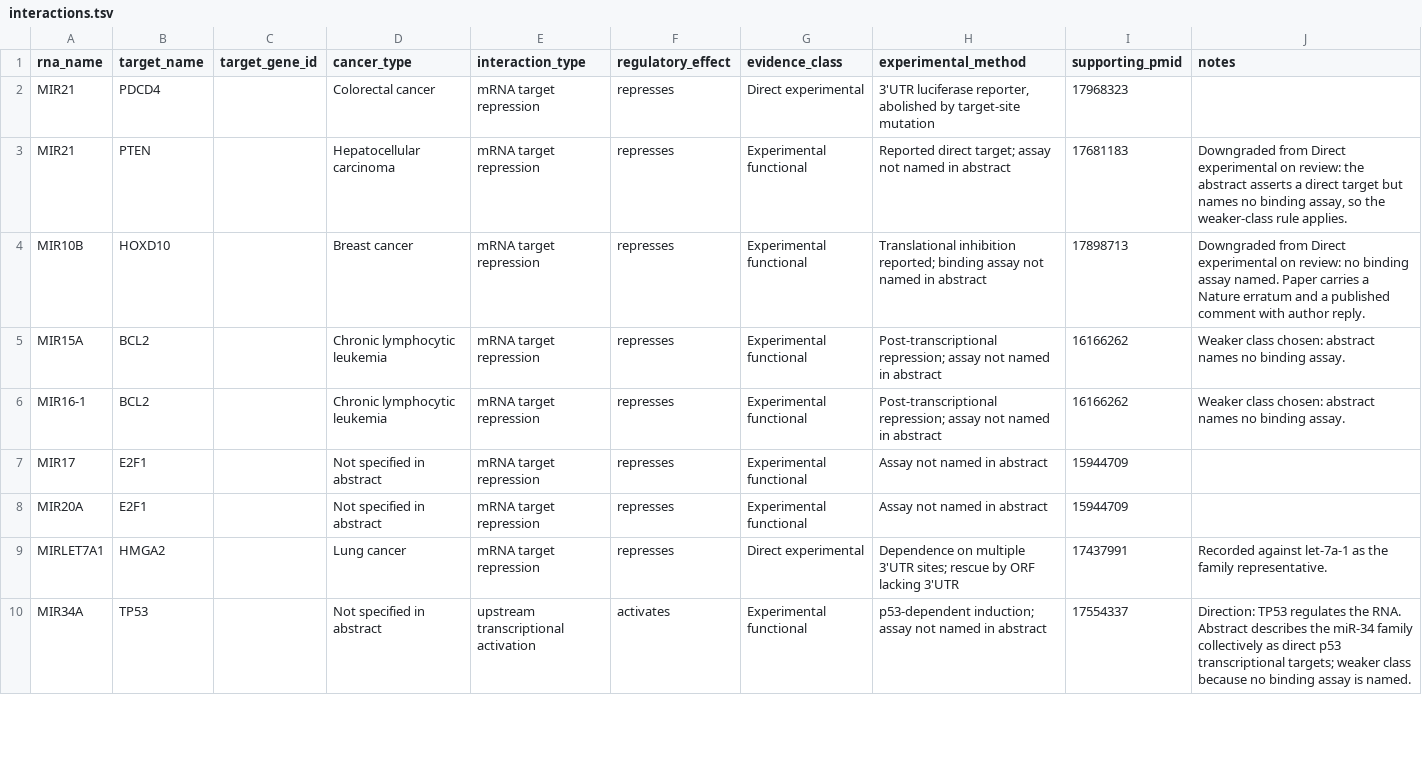
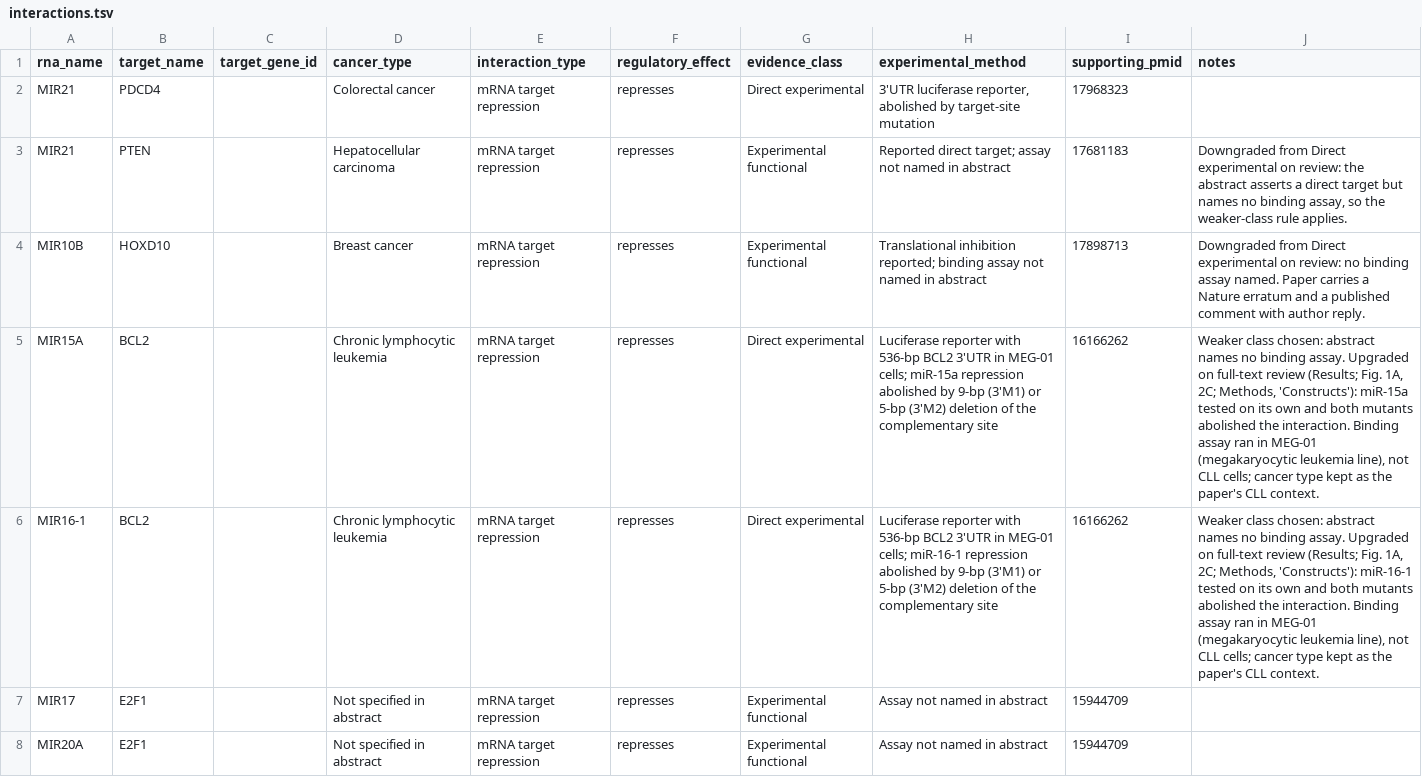
Before and after one commit to potenty/cancer-regulatory-rna-atlas, a TSV file: curation/interactions.tsv, drawn as a sheet; only a part is shown; the shorter side is filled out with more unchanged rows.

```diff
--- a/curation/interactions.tsv
+++ b/curation/interactions.tsv
@@ -4,4 +4,4 @@ MIR21	PTEN		Hepatocellular carcinoma	mRNA target repression	represses	Experiment
 MIR10B	HOXD10		Breast cancer	mRNA target repression	represses	Experimental functional	Translational inhibition reported; binding assay not named in abstract	17898713	Downgraded from Direct experimental on review: no binding assay named. Paper carries a Nature erratum and a published comment with author reply.
-MIR15A	BCL2		Chronic lymphocytic leukemia	mRNA target repression	represses	Experimental functional	Post-transcriptional repression; assay not named in abstract	16166262	Weaker class chosen: abstract names no binding assay.
-MIR16-1	BCL2		Chronic lymphocytic leukemia	mRNA target repression	represses	Experimental functional	Post-transcriptional repression; assay not named in abstract	16166262	Weaker class chosen: abstract names no binding assay.
+MIR15A	BCL2		Chronic lymphocytic leukemia	mRNA target repression	represses	Direct experimental	Luciferase reporter with 536-bp BCL2 3'UTR in MEG-01 cells; miR-15a repression abolished by 9-bp (3'M1) or 5-bp (3'M2) deletion of the complementary site	16166262	Weaker class chosen: abstract names no binding assay. Upgraded on full-text review (Results; Fig. 1A, 2C; Methods, 'Constructs'): miR-15a tested on its own and both mutants abolished the interaction. Binding assay ran in MEG-01 (megakaryocytic leukemia line), not CLL cells; cancer type kept as the paper's CLL context.
+MIR16-1	BCL2		Chronic lymphocytic leukemia	mRNA target repression	represses	Direct experimental	Luciferase reporter with 536-bp BCL2 3'UTR in MEG-01 cells; miR-16-1 repression abolished by 9-bp (3'M1) or 5-bp (3'M2) deletion of the complementary site	16166262	Weaker class chosen: abstract names no binding assay. Upgraded on full-text review (Results; Fig. 1A, 2C; Methods, 'Constructs'): miR-16-1 tested on its own and both mutants abolished the interaction. Binding assay ran in MEG-01 (megakaryocytic leukemia line), not CLL cells; cancer type kept as the paper's CLL context.
 MIR17	E2F1		Not specified in abstract	mRNA target repression	represses	Experimental functional	Assay not named in abstract	15944709	
```
Also changed, not shown: database/interactions.csv, quality_control/fulltext_access.csv.
